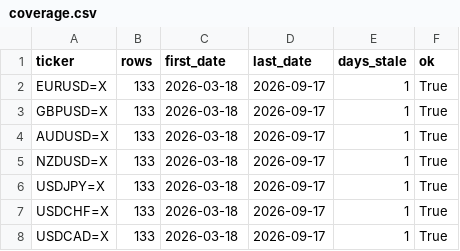
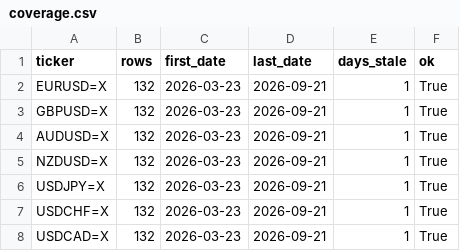
Before and after one commit to rari812/fx-momentum-data, a CSV file: data/coverage.csv, drawn as a sheet.

```diff
--- a/data/coverage.csv
+++ b/data/coverage.csv
@@ -1,8 +1,8 @@
 ticker,rows,first_date,last_date,days_stale,ok
-EURUSD=X,133,2026-03-18,2026-09-17,1,True
-GBPUSD=X,133,2026-03-18,2026-09-17,1,True
-AUDUSD=X,133,2026-03-18,2026-09-17,1,True
-NZDUSD=X,133,2026-03-18,2026-09-17,1,True
-USDJPY=X,133,2026-03-18,2026-09-17,1,True
-USDCHF=X,133,2026-03-18,2026-09-17,1,True
-USDCAD=X,133,2026-03-18,2026-09-17,1,True
+EURUSD=X,132,2026-03-23,2026-09-21,1,True
+GBPUSD=X,132,2026-03-23,2026-09-21,1,True
+AUDUSD=X,132,2026-03-23,2026-09-21,1,True
+NZDUSD=X,132,2026-03-23,2026-09-21,1,True
+USDJPY=X,132,2026-03-23,2026-09-21,1,True
+USDCHF=X,132,2026-03-23,2026-09-21,1,True
+USDCAD=X,132,2026-03-23,2026-09-21,1,True
```
Also changed, not shown: data/fx_daily.csv, 1 other file.
